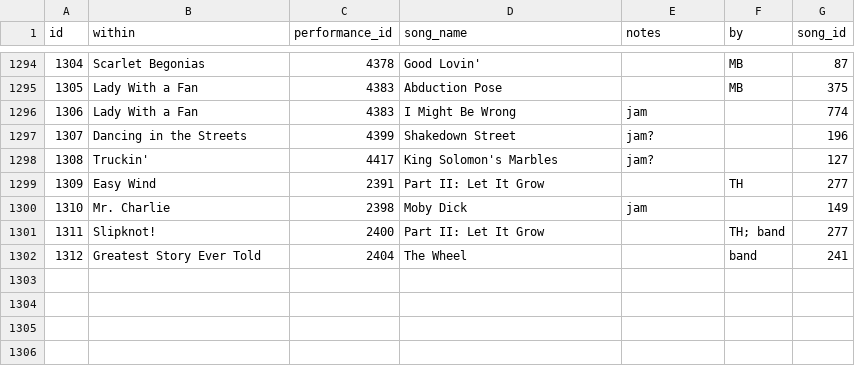
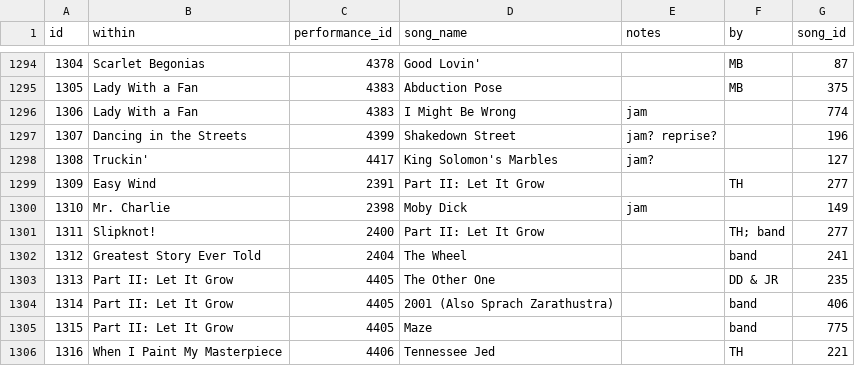
Before and after one commit to alxndr/almost-dead-net, a CSV file: src/data/csv/teases.csv, drawn as a sheet; only a part is shown, gaps mark what is left out.

Commit message:
data: recordings/teases for §271,272

```diff
--- a/src/data/csv/teases.csv
+++ b/src/data/csv/teases.csv
@@ -1296,3 +1296,3 @@ id,within,performance_id,song_name,notes,by,song_id
 1306,Lady With a Fan,4383,I Might Be Wrong,jam,,774
-1307,Dancing in the Streets,4399,Shakedown Street,jam?,,196
+1307,Dancing in the Streets,4399,Shakedown Street,jam? reprise?,,196
 1308,Truckin',4417,King Solomon's Marbles,jam?,,127
@@ -1302 +1302,5 @@ id,within,performance_id,song_name,notes,by,song_id
 1312,Greatest Story Ever Told,2404,The Wheel,,band,241
+1313,Part II: Let It Grow,4405,The Other One,,DD & JR,235
+1314,Part II: Let It Grow,4405,2001 (Also Sprach Zarathustra),,band,406
+1315,Part II: Let It Grow,4405,Maze,,band,775
+1316,When I Paint My Masterpiece,4406,Tennessee Jed,,TH,221
```
Also changed, not shown: src/data/csv/recordings.csv, src/data/csv/songperformances.csv, 1 other file.
